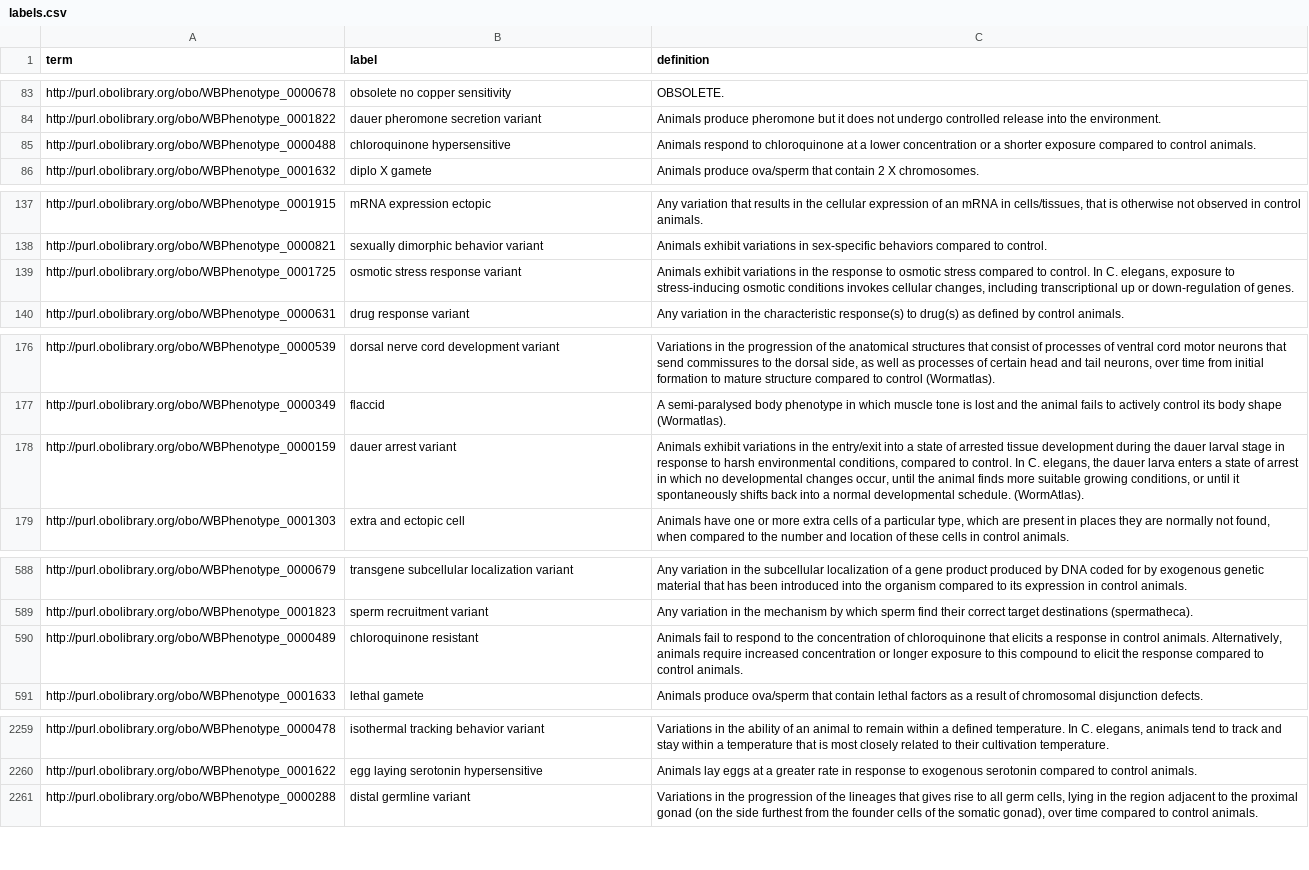
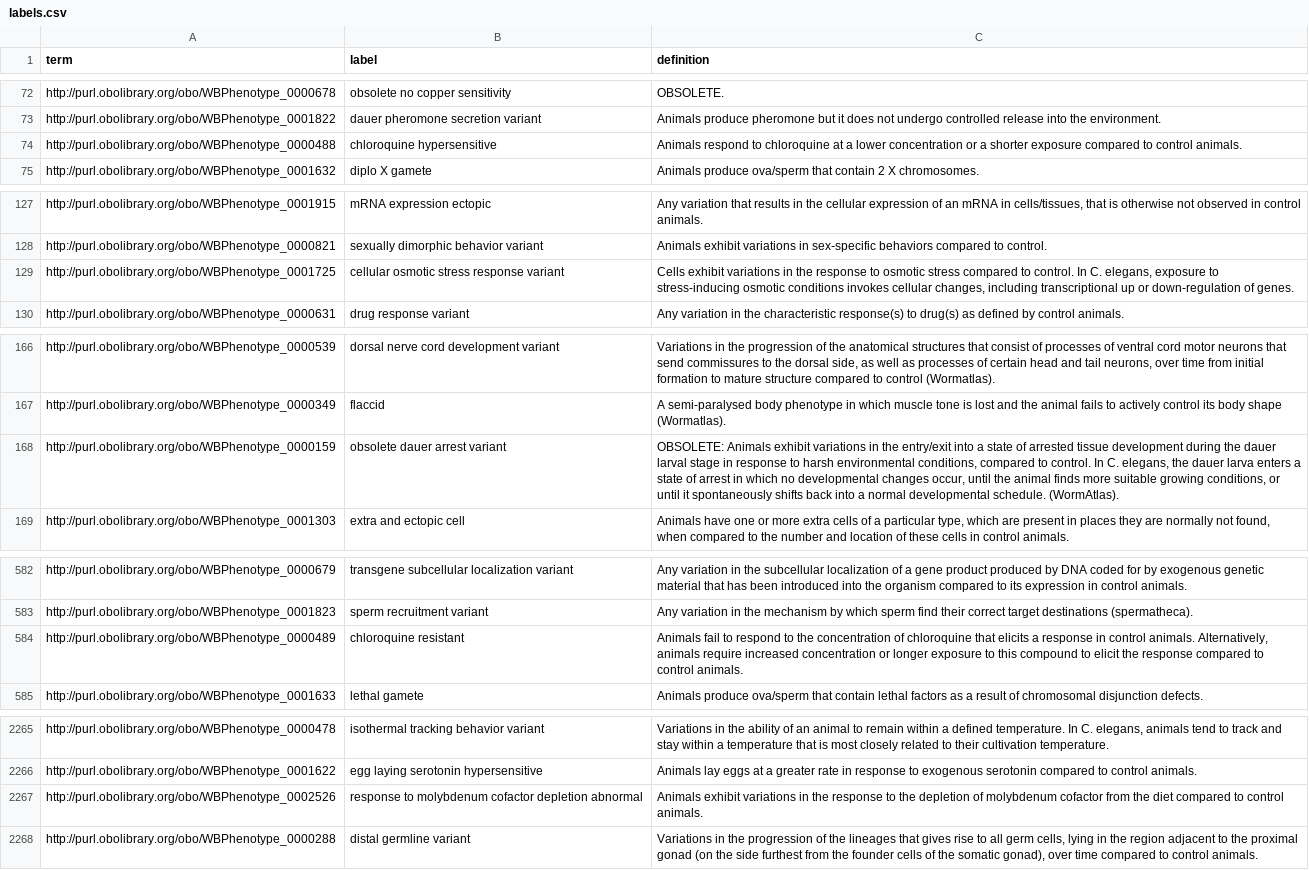
Before and after one commit to obophenotype/c-elegans-phenotype-ontology, a CSV file: src/ontology/labels.csv, drawn as a sheet; only a part is shown, gaps mark what is left out; the diff covers the shown part only.

Commit message:
Update labels.csv

```diff
--- a/src/ontology/labels.csv
+++ b/src/ontology/labels.csv
@@ -84,3 +73,3 @@ http://purl.obolibrary.org/obo/WBPhenotype_0000678,obsolete no copper sensitivit
 http://purl.obolibrary.org/obo/WBPhenotype_0001822,dauer pheromone secretion variant,Animals produce pheromone but it does not undergo controlled release into the environment.
-http://purl.obolibrary.org/obo/WBPhenotype_0000488,chloroquinone hypersensitive,Animals respond to chloroquinone at a lower concentration or a shorter exposure compared to control animals.
+http://purl.obolibrary.org/obo/WBPhenotype_0000488,chloroquine hypersensitive,Animals respond to chloroquine at a lower concentration or a shorter exposure compared to control animals.
 http://purl.obolibrary.org/obo/WBPhenotype_0001632,diplo X gamete,Animals produce ova/sperm that contain 2 X chromosomes.
@@ -138,3 +128,3 @@ http://purl.obolibrary.org/obo/WBPhenotype_0001915,mRNA expression ectopic,"Any
 http://purl.obolibrary.org/obo/WBPhenotype_0000821,sexually dimorphic behavior variant,Animals exhibit variations in sex-specific behaviors compared to control.
-http://purl.obolibrary.org/obo/WBPhenotype_0001725,osmotic stress response variant,"Animals exhibit variations in the response to osmotic stress compared to control. In C. elegans, exposure to stress-inducing osmotic conditions invokes cellular changes, including transcriptional up or down-regulation of genes."
+http://purl.obolibrary.org/obo/WBPhenotype_0001725,cellular osmotic stress response variant,"Cells exhibit variations in the response to osmotic stress compared to control. In C. elegans, exposure to stress-inducing osmotic conditions invokes cellular changes, including transcriptional up or down-regulation of genes."
 http://purl.obolibrary.org/obo/WBPhenotype_0000631,drug response variant,Any variation in the characteristic response(s) to drug(s) as defined by control animals.
@@ -177,3 +167,3 @@ http://purl.obolibrary.org/obo/WBPhenotype_0000539,dorsal nerve cord development
 http://purl.obolibrary.org/obo/WBPhenotype_0000349,flaccid,A semi-paralysed body phenotype in which muscle tone is lost and the animal fails to actively control its body shape (Wormatlas).
-http://purl.obolibrary.org/obo/WBPhenotype_0000159,dauer arrest variant,"Animals exhibit variations in the entry/exit into a state of arrested tissue development during the dauer larval stage in response to harsh environmental conditions, compared to control. In C. elegans, the dauer larva enters a state of arrest in which no developmental changes occur, until the animal finds more suitable growing conditions, or until it spontaneously shifts back into a normal developmental schedule. (WormAtlas)."
+http://purl.obolibrary.org/obo/WBPhenotype_0000159,obsolete dauer arrest variant,"OBSOLETE: Animals exhibit variations in the entry/exit into a state of arrested tissue development during the dauer larval stage in response to harsh environmental conditions, compared to control. In C. elegans, the dauer larva enters a state of arrest in which no developmental changes occur, until the animal finds more suitable growing conditions, or until it spontaneously shifts back into a normal developmental schedule. (WormAtlas)."
 http://purl.obolibrary.org/obo/WBPhenotype_0001303,extra and ectopic cell,"Animals have one or more extra cells of a particular type, which are present in places they are normally not found, when compared to the number and location of these cells in control animals."
@@ -589,3 +583,3 @@ http://purl.obolibrary.org/obo/WBPhenotype_0000679,transgene subcellular localiz
 http://purl.obolibrary.org/obo/WBPhenotype_0001823,sperm recruitment variant,Any variation in the mechanism by which sperm find their correct target destinations (spermatheca).
-http://purl.obolibrary.org/obo/WBPhenotype_0000489,chloroquinone resistant,"Animals fail to respond to the concentration of chloroquinone that elicits a response in control animals. Alternatively, animals require increased concentration or longer exposure to this compound to elicit the response compared to control animals."
+http://purl.obolibrary.org/obo/WBPhenotype_0000489,chloroquine resistant,"Animals fail to respond to the concentration of chloroquine that elicits a response in control animals. Alternatively, animals require increased concentration or longer exposure to this compound to elicit the response compared to control animals."
 http://purl.obolibrary.org/obo/WBPhenotype_0001633,lethal gamete,Animals produce ova/sperm that contain lethal factors as a result of chromosomal disjunction defects.
@@ -2261,2 +2267,3 @@ http://purl.obolibrary.org/obo/WBPhenotype_0000478,isothermal tracking behavior
 http://purl.obolibrary.org/obo/WBPhenotype_0001622,egg laying serotonin hypersensitive,Animals lay eggs at a greater rate in response to exogenous serotonin compared to control animals.
+http://purl.obolibrary.org/obo/WBPhenotype_0002526,response to molybdenum cofactor depletion abnormal,Animals exhibit variations in the response to the depletion of molybdenum cofactor from the diet compared to control animals.
 http://purl.obolibrary.org/obo/WBPhenotype_0000288,distal germline variant,"Variations in the progression of the lineages that gives rise to all germ cells, lying in the region adjacent to the proximal gonad (on the side furthest from the founder cells of the somatic gonad), over time compared to control animals."
```
Also changed, not shown: 8 added rows, 26 moved rows and 9 edited cells elsewhere in this file.
